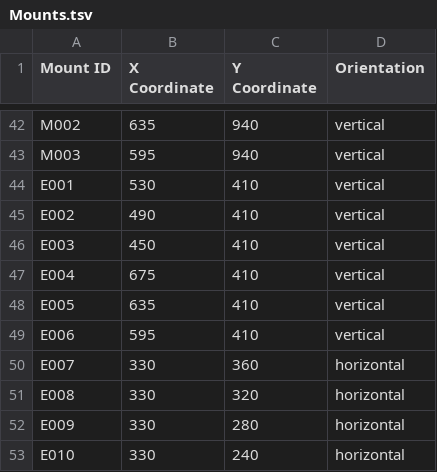
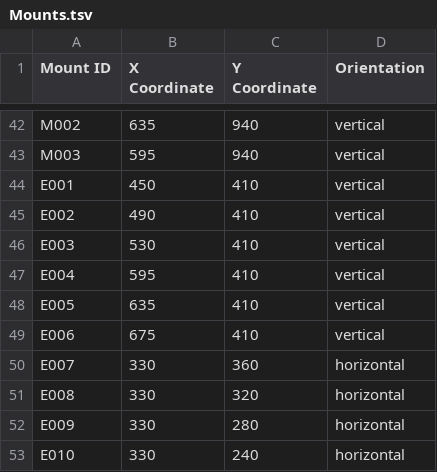
Before and after one commit to jon-ebu/2025-Poster-Session, a TSV file: data/Mounts.tsv, drawn as a sheet; only a part is shown, gaps mark what is left out.

Commit message:
Enhance layout and interaction for improved user experience
- Updated CSS in index.html to ensure proper layout and responsiveness, including flexbox adjustments for main content and table containers
- Refactored table rendering logic to improve header visibility and responsiveness on mobile devices
- Implemented new JavaScript functions for smoother panning and inertia effects in the poster session map
- Adjusted zoom functionality to prevent exceeding defined limits and improve user control
- Modified Mounts.tsv data for accurate dimensions and positioning of elements

```diff
--- a/data/Mounts.tsv
+++ b/data/Mounts.tsv
@@ -43,8 +43,8 @@ M002	635	940	vertical
 M003	595	940	vertical
-E001	530	410	vertical
+E001	450	410	vertical
 E002	490	410	vertical
-E003	450	410	vertical
-E004	675	410	vertical
+E003	530	410	vertical
+E004	595	410	vertical
 E005	635	410	vertical
-E006	595	410	vertical
+E006	675	410	vertical
 E007	330	360	horizontal
```
Also changed, not shown: 3 other files.
